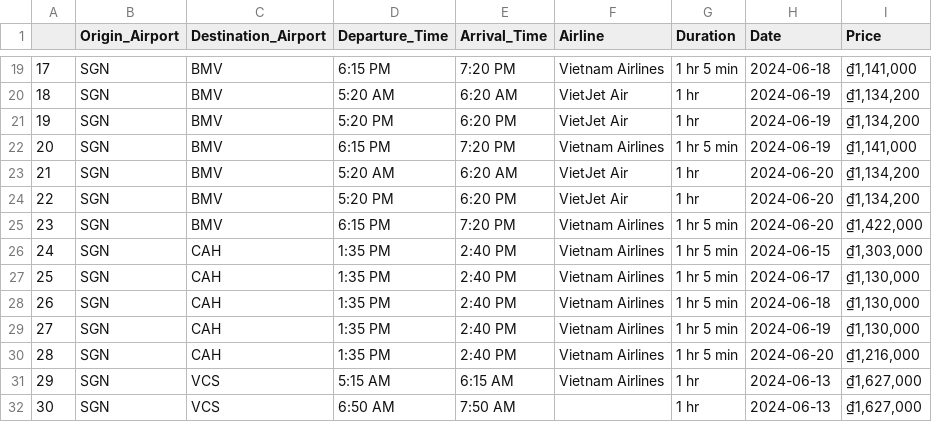
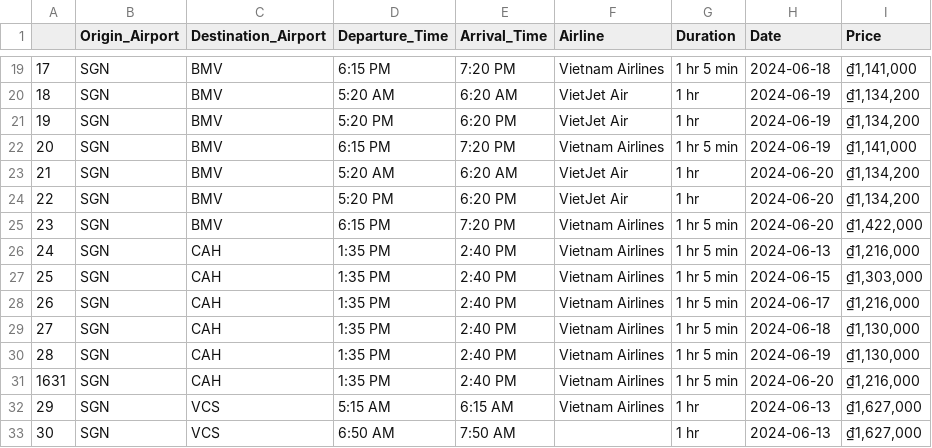
Before and after one commit to quanquejztr/VietFlight, a CSV file: raw_data/flights_['SGN'].csv (was data/flights_['SGN'].csv), drawn as a sheet; only a part is shown, gaps mark what is left out; addresses are those after the commit; the diff names each change by its address in the sheet, - before the commit and + after, or states it on an @@ line.

```diff
--- a/data/flights_['SGN'].csv
+++ b/raw_data/flights_['SGN'].csv
+row 26: 24 | SGN | CAH | 1:35 PM | 2:40 PM | Vietnam Airlines | 1 hr 5 min | 2024-06-13 | ₫1,216,000
@@ column A renumbered between rows 27 and 31 @@
-I28 (Price): ₫1,130,000
+I28 (Price): ₫1,216,000
```
Also changed, not shown: raw_data/flights_['DLI'].csv, 6 other files.
